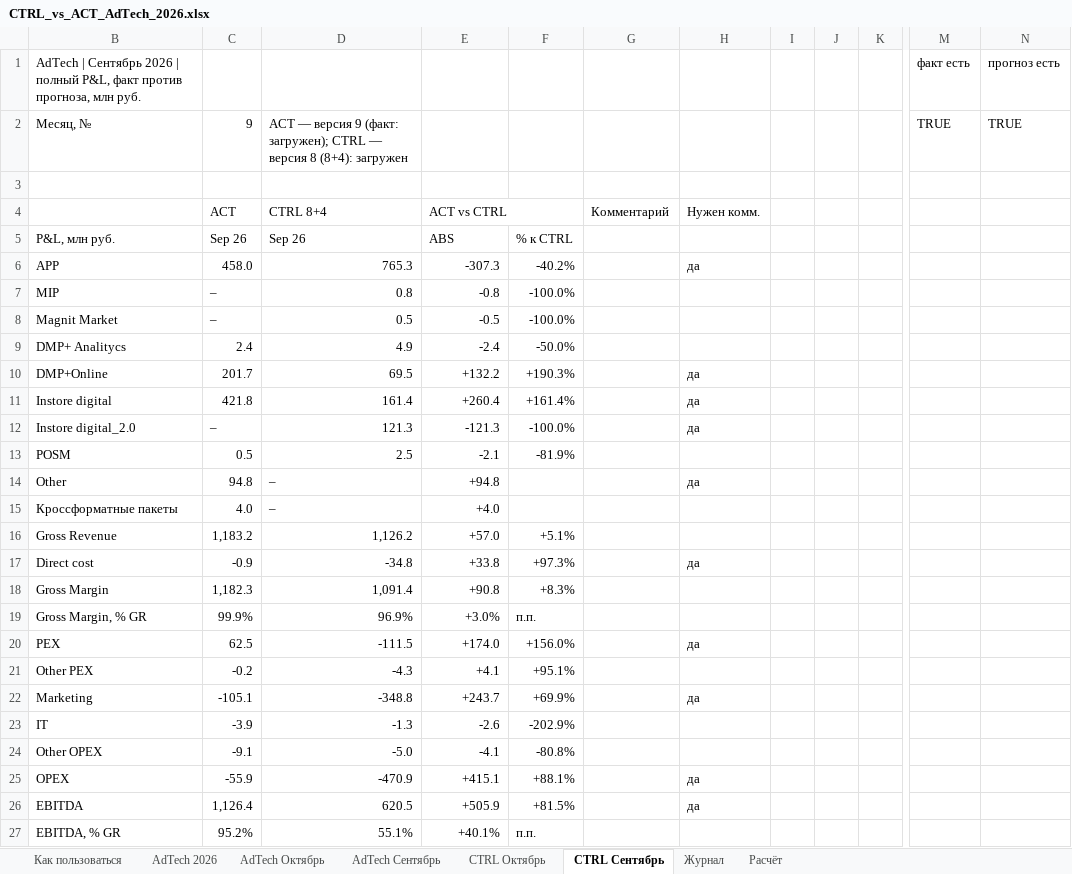
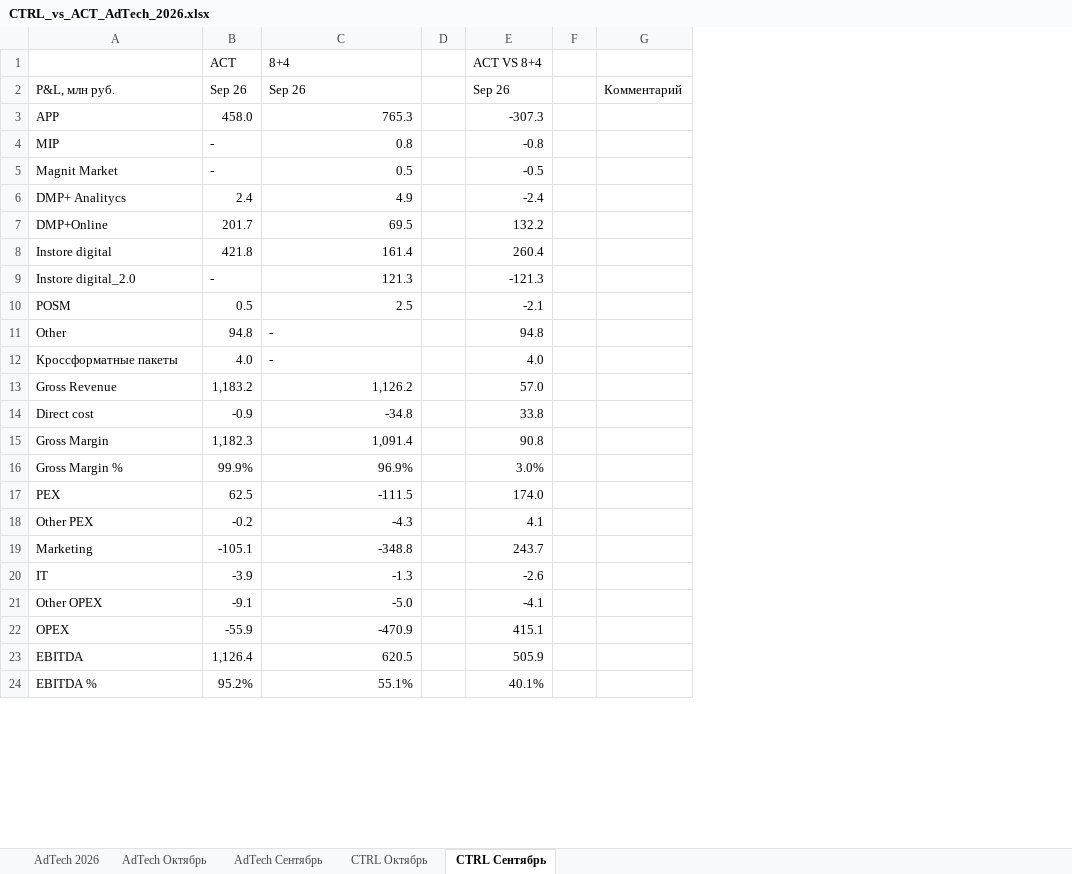
Before and after one commit to DenisMagnit/1, an Excel workbook: CTRL_vs_ACT_AdTech_2026.xlsx, sheet CTRL Сентябрь, drawn as a sheet; only a part is shown, gaps mark what is left out; values as stored, in another font and other column widths than the file's, no cell formats; removed rows and columns are numbered as before the commit, all else as after; rows hold the shown columns only; the diff covers the shown part only; the diff names each change by its address in the sheet, - before the commit and + after, or states it on an @@ line.

```diff
--- a/CTRL_vs_ACT_AdTech_2026.xlsx (sheet CTRL Сентябрь)
+++ b/CTRL_vs_ACT_AdTech_2026.xlsx (sheet CTRL Сентябрь)
-sheet tab: Как пользоваться
-sheet tab: Журнал
-sheet tab: Расчёт
+column D, empty
-column F, rows 5-27: % к CTRL | -40.2% | -100.0% | -100.0% | -50.0% | +190.3% | +161.4% | -100.0% | -81.9% |  |  | +5.1% | +97.3% | +8.3% | п.п. | +156.0% | +95.1% | +69.9% | -202.9% | -80.8% | +88.1% | +81.5% | п.п.
+column F, empty
-column H, rows 6-26: да |  |  |  | да | да | да |  | да |  |  | да |  |  | да |  | да |  |  | да | да
-column I, empty
-column J, empty
-column K, empty
-column M, empty
-column N, empty
-row 1: AdTech | Сентябрь 2026 | полный P&L, факт против прогноза, млн руб. |  |  |  |  |  |  |  |  |  | факт есть | прогноз есть
-row 2: Месяц, № | 9 | ACT — версия 9 (факт: загружен); CTRL — версия 8 (8+4): загружен |  |  |  |  |  |  |  | TRUE | TRUE
-row 1: (empty)
+row 1:  | ACT | 8+4 |  | ACT VS 8+4
-row 4:  | ACT | CTRL 8+4 | ACT vs CTRL |  | Комментарий | Нужен комм.
-E2 (ACT VS 8+4): ABS
+E2 (ACT VS 8+4): Sep 26
-G2: (empty)
+G2: Комментарий
-B4:B5 (ACT): –
+B4:B5 (ACT): -
-E7 (ACT VS 8+4): +132.2
+E7 (ACT VS 8+4): 132.2
-E8 (ACT VS 8+4): +260.4
+E8 (ACT VS 8+4): 260.4
-B9 (ACT): –
+B9 (ACT): -
-C11:C12 (8+4): –
+C11:C12 (8+4): -
-E11 (ACT VS 8+4): +94.8
+E11 (ACT VS 8+4): 94.8
-E12 (ACT VS 8+4): +4.0
+E12 (ACT VS 8+4): 4.0
-E13 (ACT VS 8+4): +57.0
+E13 (ACT VS 8+4): 57.0
-E14 (ACT VS 8+4): +33.8
+E14 (ACT VS 8+4): 33.8
-E15 (ACT VS 8+4): +90.8
+E15 (ACT VS 8+4): 90.8
-A16: Gross Margin, % GR
+A16: Gross Margin %
-E16 (ACT VS 8+4): +3.0%
+E16 (ACT VS 8+4): 3.0%
-E17 (ACT VS 8+4): +174.0
+E17 (ACT VS 8+4): 174.0
-E18 (ACT VS 8+4): +4.1
+E18 (ACT VS 8+4): 4.1
-E19 (ACT VS 8+4): +243.7
+E19 (ACT VS 8+4): 243.7
-E22 (ACT VS 8+4): +415.1
+E22 (ACT VS 8+4): 415.1
-E23 (ACT VS 8+4): +505.9
+E23 (ACT VS 8+4): 505.9
-A24: EBITDA, % GR
+A24: EBITDA %
-E24 (ACT VS 8+4): +40.1%
+E24 (ACT VS 8+4): 40.1%
```
Also changed, not shown: 16 removed rows, 1 removed column and 2 edited cells elsewhere in this sheet, sheet AdTech 2026, sheet AdTech Сентябрь, sheet AdTech Октябрь, sheet CTRL Октябрь, cell formats, formulas that keep their value, hidden cells, charts or pictures.
